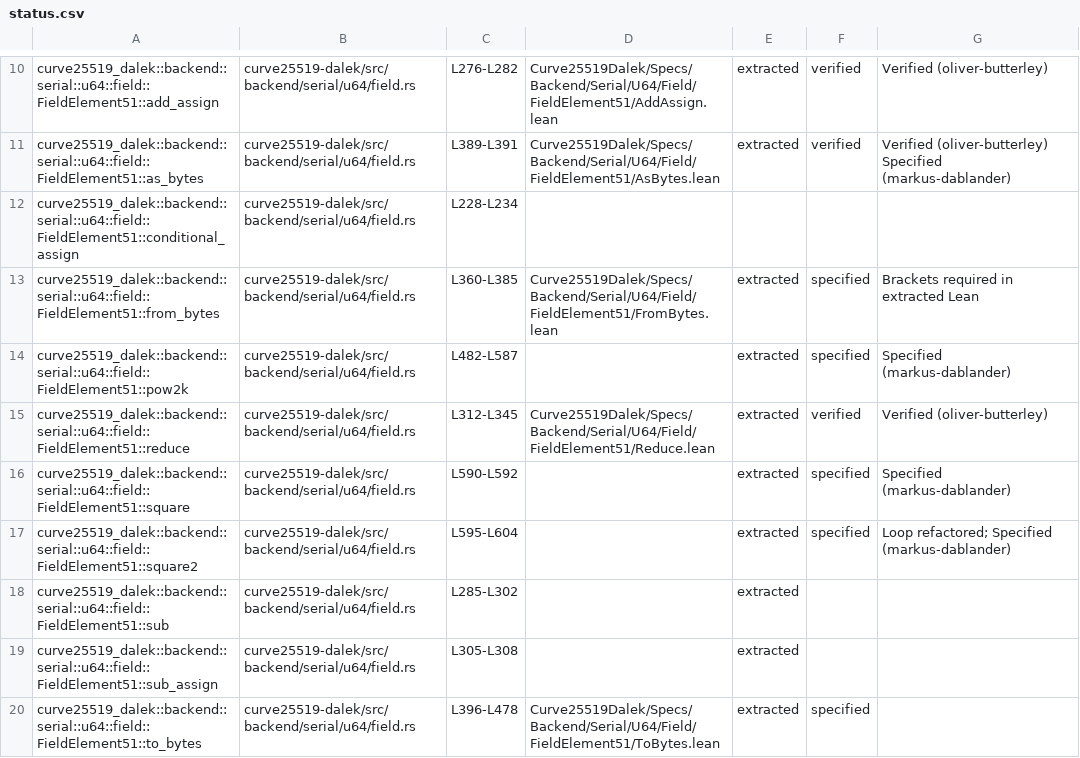
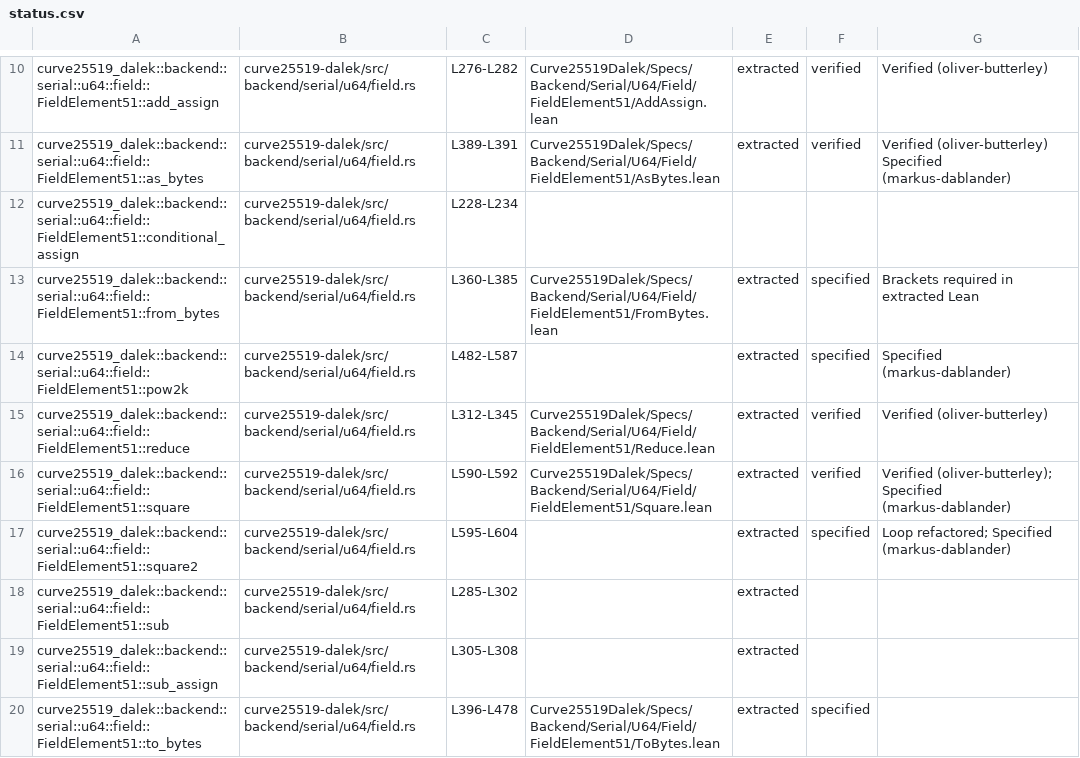
Before and after one commit to oliver-butterley/curve25519-dalek-lean-verify, a CSV file: status.csv, drawn as a sheet; only a part is shown, gaps mark what is left out.

Commit message:
square_spec verified

```diff
--- a/status.csv
+++ b/status.csv
@@ -15,3 +15,3 @@ curve25519_dalek::backend::serial::u64::field::FieldElement51::pow2k,curve25519-
 curve25519_dalek::backend::serial::u64::field::FieldElement51::reduce,curve25519-dalek/src/backend/serial/u64/field.rs,L312-L345,Curve25519Dalek/Specs/Backend/Serial/U64/Field/FieldElement51/Reduce.lean,extracted,verified,Verified (oliver-butterley)
-curve25519_dalek::backend::serial::u64::field::FieldElement51::square,curve25519-dalek/src/backend/serial/u64/field.rs,L590-L592,,extracted,specified,Specified (markus-dablander)
+curve25519_dalek::backend::serial::u64::field::FieldElement51::square,curve25519-dalek/src/backend/serial/u64/field.rs,L590-L592,Curve25519Dalek/Specs/Backend/Serial/U64/Field/FieldElement51/Square.lean,extracted,verified,Verified (oliver-butterley); Specified (markus-dablander)
 curve25519_dalek::backend::serial::u64::field::FieldElement51::square2,curve25519-dalek/src/backend/serial/u64/field.rs,L595-L604,,extracted,specified,Loop refactored; Specified (markus-dablander)
```
Also changed, not shown: 3 other files.
